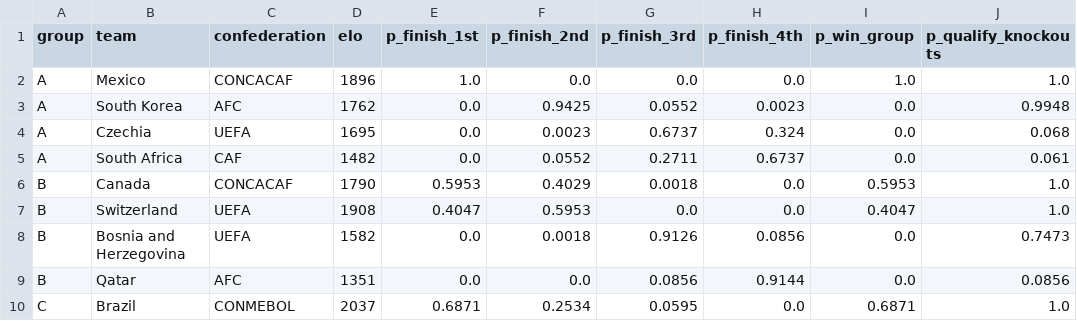
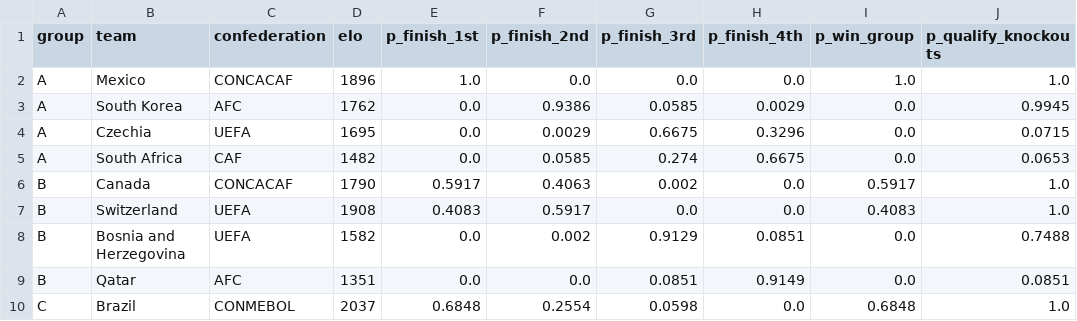
Before and after one commit to ieuyar/WC26, a CSV file: simulation_output/group_outcomes.csv, drawn as a sheet; only a part is shown; the diff covers the shown part only.

```diff
--- a/simulation_output/group_outcomes.csv
+++ b/simulation_output/group_outcomes.csv
@@ -2,9 +2,9 @@ group,team,confederation,elo,p_finish_1st,p_finish_2nd,p_finish_3rd,p_finish_4th
 A,Mexico,CONCACAF,1896,1.0,0.0,0.0,0.0,1.0,1.0
-A,South Korea,AFC,1762,0.0,0.9425,0.0552,0.0023,0.0,0.9948
-A,Czechia,UEFA,1695,0.0,0.0023,0.6737,0.324,0.0,0.068
-A,South Africa,CAF,1482,0.0,0.0552,0.2711,0.6737,0.0,0.061
-B,Canada,CONCACAF,1790,0.5953,0.4029,0.0018,0.0,0.5953,1.0
-B,Switzerland,UEFA,1908,0.4047,0.5953,0.0,0.0,0.4047,1.0
-B,Bosnia and Herzegovina,UEFA,1582,0.0,0.0018,0.9126,0.0856,0.0,0.7473
-B,Qatar,AFC,1351,0.0,0.0,0.0856,0.9144,0.0,0.0856
-C,Brazil,CONMEBOL,2037,0.6871,0.2534,0.0595,0.0,0.6871,1.0
+A,South Korea,AFC,1762,0.0,0.9386,0.0585,0.0029,0.0,0.9945
+A,Czechia,UEFA,1695,0.0,0.0029,0.6675,0.3296,0.0,0.0715
+A,South Africa,CAF,1482,0.0,0.0585,0.274,0.6675,0.0,0.0653
+B,Canada,CONCACAF,1790,0.5917,0.4063,0.002,0.0,0.5917,1.0
+B,Switzerland,UEFA,1908,0.4083,0.5917,0.0,0.0,0.4083,1.0
+B,Bosnia and Herzegovina,UEFA,1582,0.0,0.002,0.9129,0.0851,0.0,0.7488
+B,Qatar,AFC,1351,0.0,0.0,0.0851,0.9149,0.0,0.0851
+C,Brazil,CONMEBOL,2037,0.6848,0.2554,0.0598,0.0,0.6848,1.0
```
Also changed, not shown: 168 edited cells elsewhere in this file, live_results.csv, simulation_output/engine_match_predictions.csv, 10 other files.
